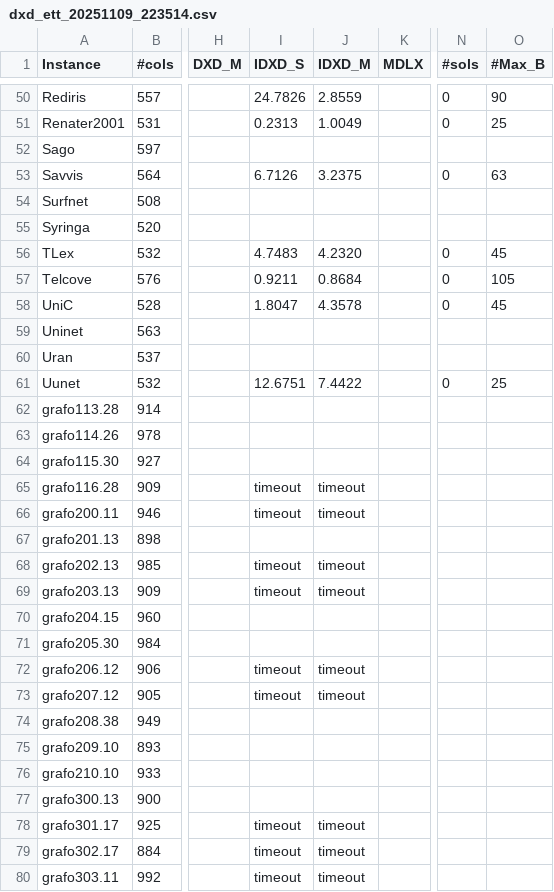
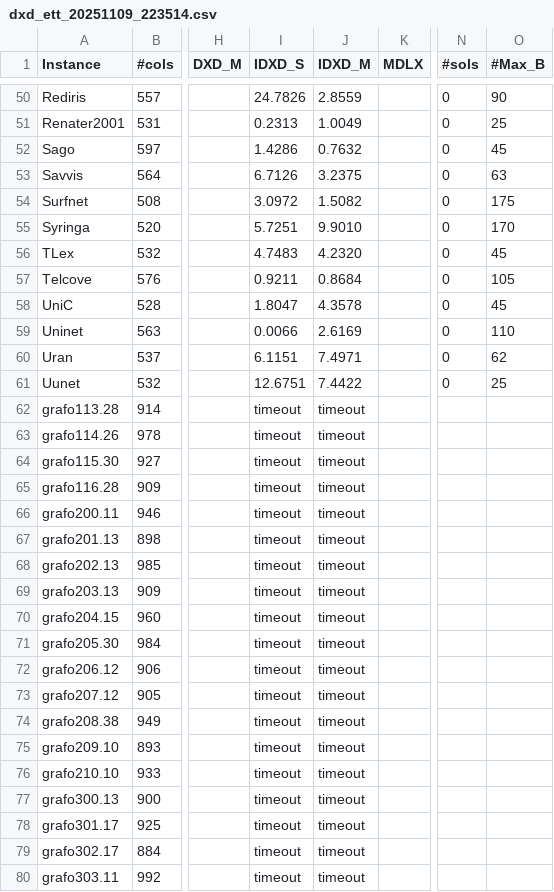
Before and after one commit to loiufam/Algorithm_DXD, a CSV file: results/dxd_ett_20251109_223514.csv, drawn as a sheet; only a part is shown, gaps mark what is left out; the diff covers the shown part only; the diff names each change by its address in the sheet, - before the commit and + after, or states it on an @@ line.

```diff
--- a/results/dxd_ett_20251109_223514.csv
+++ b/results/dxd_ett_20251109_223514.csv
-I52 (IDXD_S): (empty)
+I52 (IDXD_S): 1.4286
-J52 (IDXD_M): (empty)
+J52 (IDXD_M): 0.7632
-N52 (#sols): (empty)
+N52 (#sols): 0
-O52 (#Max_B): (empty)
+O52 (#Max_B): 45
-I54 (IDXD_S): (empty)
+I54 (IDXD_S): 3.0972
-J54 (IDXD_M): (empty)
+J54 (IDXD_M): 1.5082
-N54:N55 (#sols): (empty)
+N54:N55 (#sols): 0
-O54 (#Max_B): (empty)
+O54 (#Max_B): 175
-I55 (IDXD_S): (empty)
+I55 (IDXD_S): 5.7251
-J55 (IDXD_M): (empty)
+J55 (IDXD_M): 9.9010
-O55 (#Max_B): (empty)
+O55 (#Max_B): 170
-I59 (IDXD_S): (empty)
+I59 (IDXD_S): 0.0066
-J59 (IDXD_M): (empty)
+J59 (IDXD_M): 2.6169
-N59:N60 (#sols): (empty)
+N59:N60 (#sols): 0
-O59 (#Max_B): (empty)
+O59 (#Max_B): 110
-I60 (IDXD_S): (empty)
+I60 (IDXD_S): 6.1151
-J60 (IDXD_M): (empty)
+J60 (IDXD_M): 7.4971
-O60 (#Max_B): (empty)
+O60 (#Max_B): 62
-I62:I64 (IDXD_S): (empty)
+I62:I64 (IDXD_S): timeout
-J62:J64 (IDXD_M): (empty)
+J62:J64 (IDXD_M): timeout
-I67 (IDXD_S): (empty)
+I67 (IDXD_S): timeout
-J67 (IDXD_M): (empty)
+J67 (IDXD_M): timeout
-I70:I71 (IDXD_S): (empty)
+I70:I71 (IDXD_S): timeout
-J70:J71 (IDXD_M): (empty)
+J70:J71 (IDXD_M): timeout
-I74:I77 (IDXD_S): (empty)
+I74:I77 (IDXD_S): timeout
-J74:J77 (IDXD_M): (empty)
+J74:J77 (IDXD_M): timeout
```
Also changed, not shown: 154 edited cells elsewhere in this file, mdlx.csv, results/dxd_ig_20251109_223456.csv, 38 other files.
